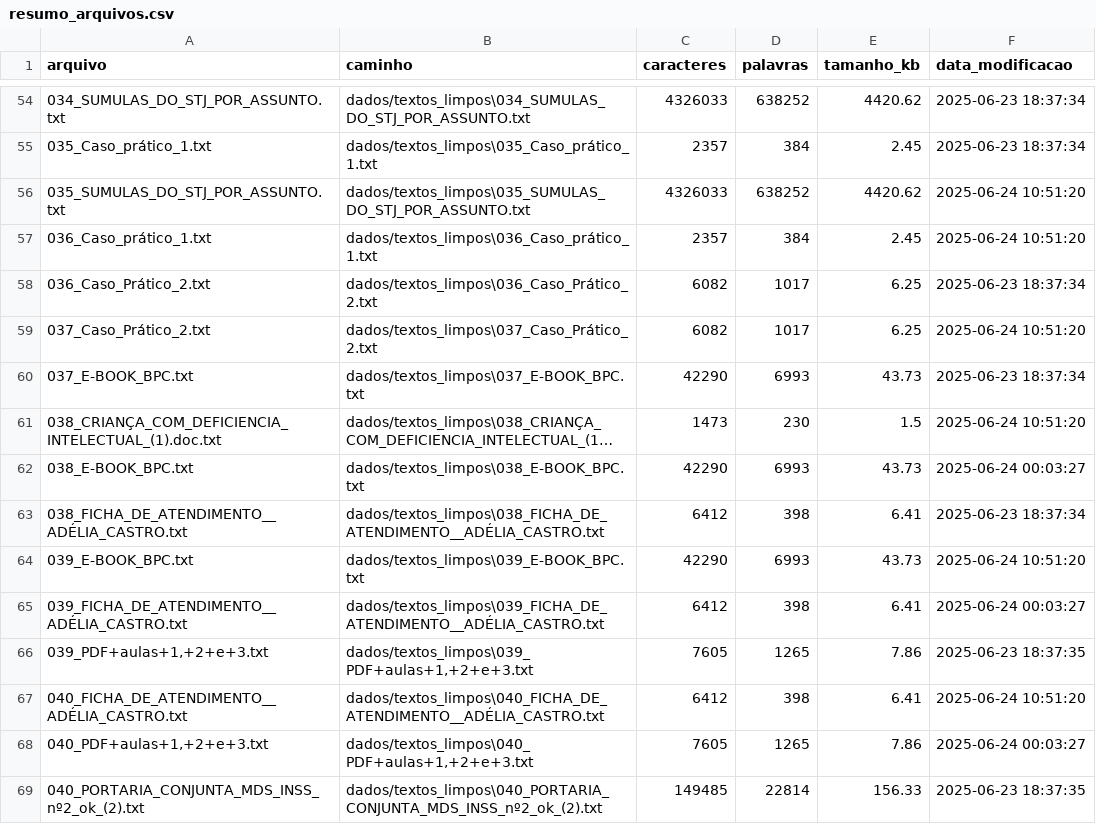
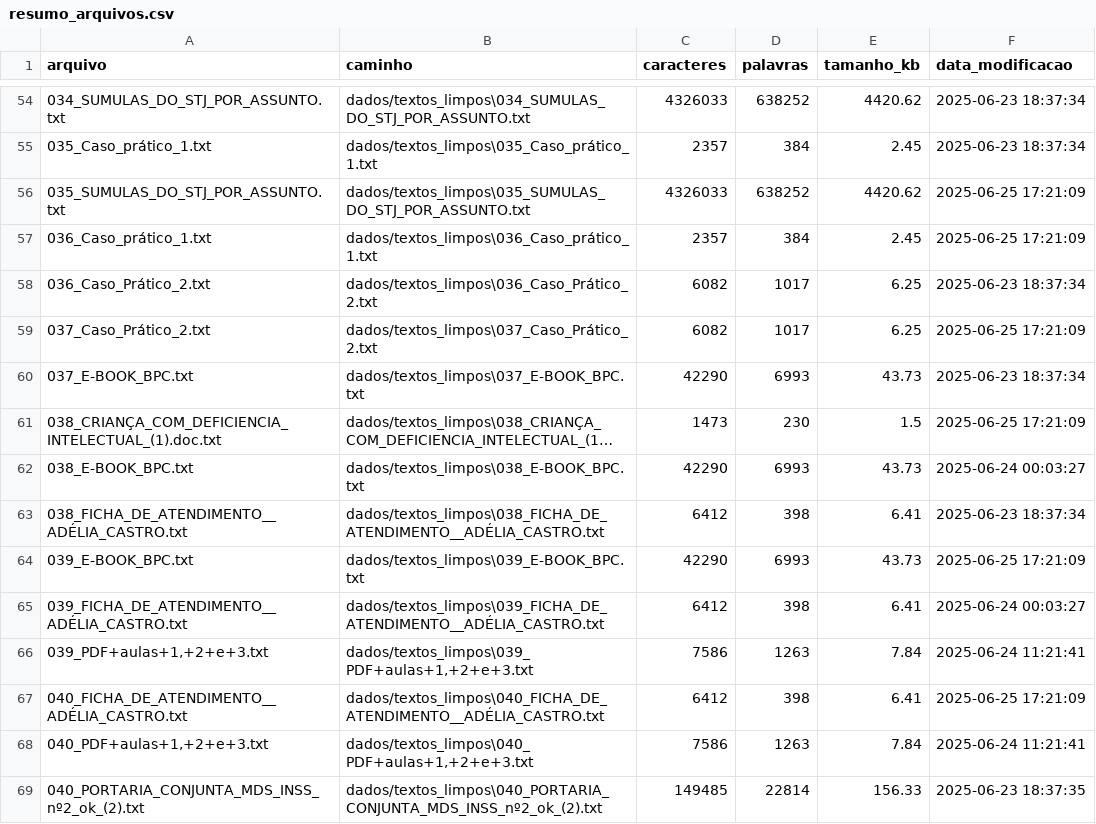
Before and after one commit to teofilonicolau/previnfobot, a CSV file: relatorios/resumo_arquivos.csv, drawn as a sheet; only a part is shown, gaps mark what is left out; long unchanged cells end in …; the diff covers the shown part only; the diff names each change by its address in the sheet, - before the commit and + after, or states it on an @@ line.

```diff
--- a/relatorios/resumo_arquivos.csv
+++ b/relatorios/resumo_arquivos.csv
-F56:F57 (data_modificacao): 2025-06-24 10:51:20
+F56:F57 (data_modificacao): 2025-06-25 17:21:09
-F59 (data_modificacao): 2025-06-24 10:51:20
+F59 (data_modificacao): 2025-06-25 17:21:09
-F61 (data_modificacao): 2025-06-24 10:51:20
+F61 (data_modificacao): 2025-06-25 17:21:09
-F64 (data_modificacao): 2025-06-24 10:51:20
+F64 (data_modificacao): 2025-06-25 17:21:09
-C66 (caracteres): 7605
+C66 (caracteres): 7586
-D66 (palavras): 1265
+D66 (palavras): 1263
-E66 (tamanho_kb): 7.86
+E66 (tamanho_kb): 7.84
-F66 (data_modificacao): 2025-06-23 18:37:35
+F66 (data_modificacao): 2025-06-24 11:21:41
-F67 (data_modificacao): 2025-06-24 10:51:20
+F67 (data_modificacao): 2025-06-25 17:21:09
-C68 (caracteres): 7605
+C68 (caracteres): 7586
-D68 (palavras): 1265
+D68 (palavras): 1263
-E68 (tamanho_kb): 7.86
+E68 (tamanho_kb): 7.84
-F68 (data_modificacao): 2025-06-24 00:03:27
+F68 (data_modificacao): 2025-06-24 11:21:41
```
Also changed, not shown: 74 edited cells elsewhere in this file, relatorios/extracoes_com_erro.csv, 8 other files.
